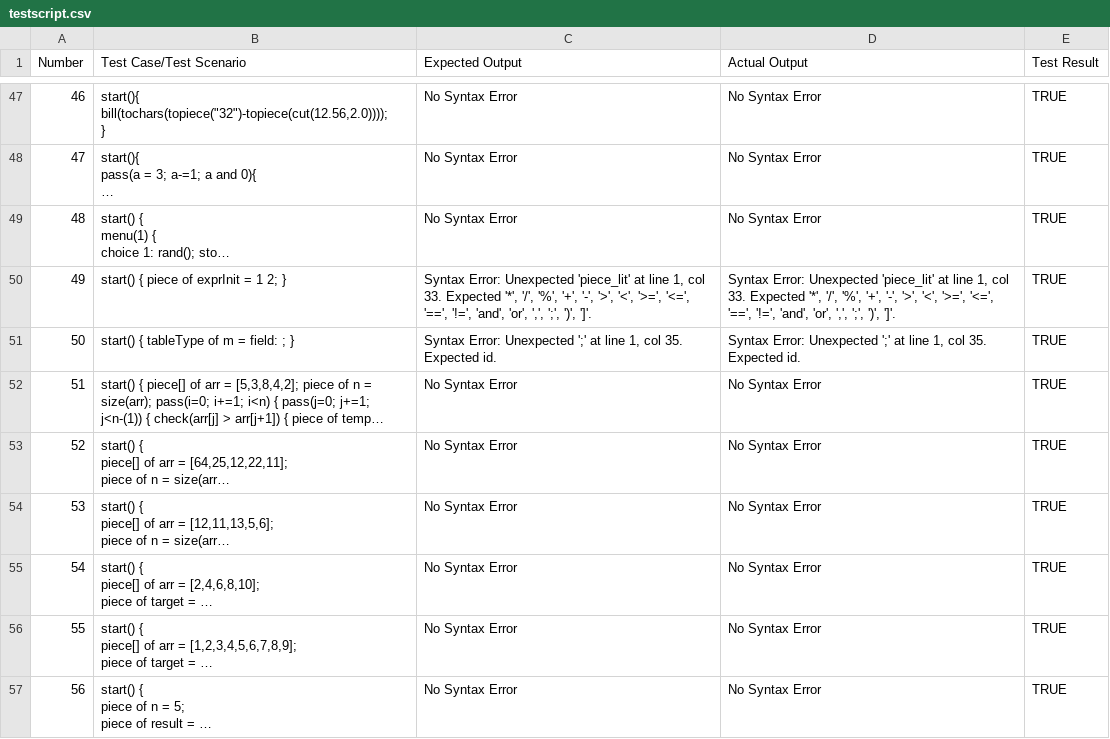
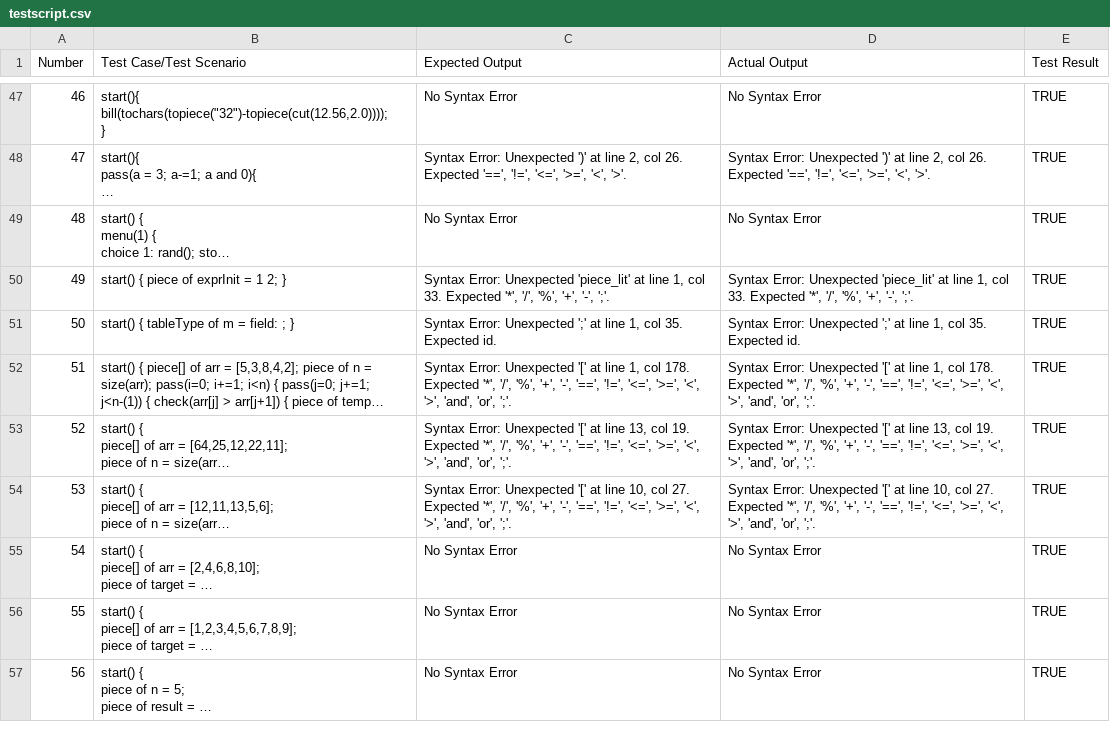
Before and after one commit to raphaelcatacutan/Platter, a CSV file: platter-compiler-sveltejs/static/python/app/utils/sources/testscript.csv, drawn as a sheet; only a part is shown, gaps mark what is left out; long unchanged cells end in …; the diff covers the shown part only; the diff names each change by its address in the sheet, - before the commit and + after, or states it on an @@ line.

```diff
--- a/platter-compiler-sveltejs/static/python/app/utils/sources/testscript.csv
+++ b/platter-compiler-sveltejs/static/python/app/utils/sources/testscript.csv
-C48 (Expected Output): No Syntax Error
+C48 (Expected Output): Syntax Error: Unexpected ')' at line 2, col 26. Expected '==', '!=', '<=', '>=', '<', '>'.
-D48 (Actual Output): No Syntax Error
+D48 (Actual Output): Syntax Error: Unexpected ')' at line 2, col 26. Expected '==', '!=', '<=', '>=', '<', '>'.
-C50 (Expected Output): …'+', '-', '>', '<', '>=', '<=', '==', '!=', 'and', 'or', ',', ';', ')', ']'.
+C50 (Expected Output): …'+', '-', ';'.
-D50 (Actual Output): …'+', '-', '>', '<', '>=', '<=', '==', '!=', 'and', 'or', ',', ';', ')', ']'.
+D50 (Actual Output): …'+', '-', ';'.
-C52 (Expected Output): No Syntax Error
+C52 (Expected Output): Syntax Error: Unexpected '[' at line 1, col 178. Expected '*', '/', '%', '+', '-', '==', '!=', '<=', '>=', '<', '>', 'and', 'or', ';'.
-D52 (Actual Output): No Syntax Error
+D52 (Actual Output): Syntax Error: Unexpected '[' at line 1, col 178. Expected '*', '/', '%', '+', '-', '==', '!=', '<=', '>=', '<', '>', 'and', 'or', ';'.
-C53 (Expected Output): No Syntax Error
+C53 (Expected Output): Syntax Error: Unexpected '[' at line 13, col 19. Expected '*', '/', '%', '+', '-', '==', '!=', '<=', '>=', '<', '>', 'and', 'or', ';'.
-D53 (Actual Output): No Syntax Error
+D53 (Actual Output): Syntax Error: Unexpected '[' at line 13, col 19. Expected '*', '/', '%', '+', '-', '==', '!=', '<=', '>=', '<', '>', 'and', 'or', ';'.
-C54 (Expected Output): No Syntax Error
+C54 (Expected Output): Syntax Error: Unexpected '[' at line 10, col 27. Expected '*', '/', '%', '+', '-', '==', '!=', '<=', '>=', '<', '>', 'and', 'or', ';'.
-D54 (Actual Output): No Syntax Error
+D54 (Actual Output): Syntax Error: Unexpected '[' at line 10, col 27. Expected '*', '/', '%', '+', '-', '==', '!=', '<=', '>=', '<', '>', 'and', 'or', ';'.
```
Also changed, not shown: 45 edited cells elsewhere in this file, 3 other files.
